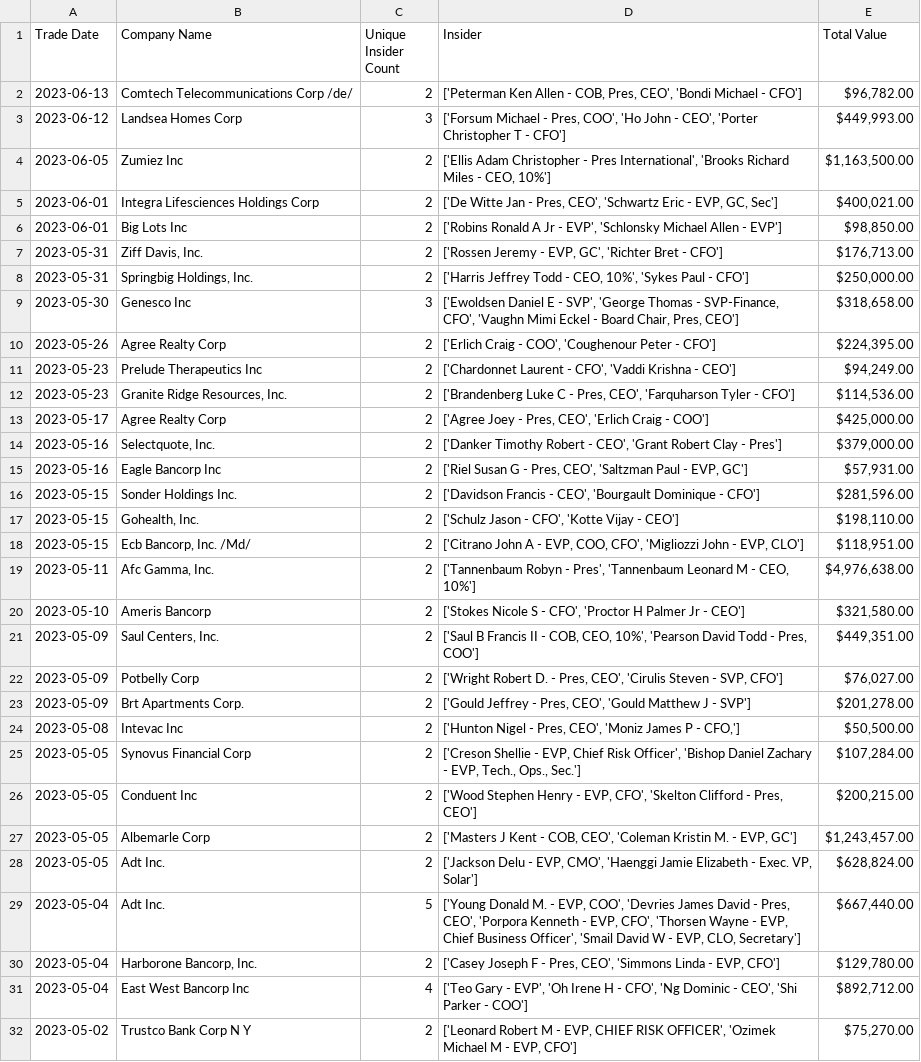
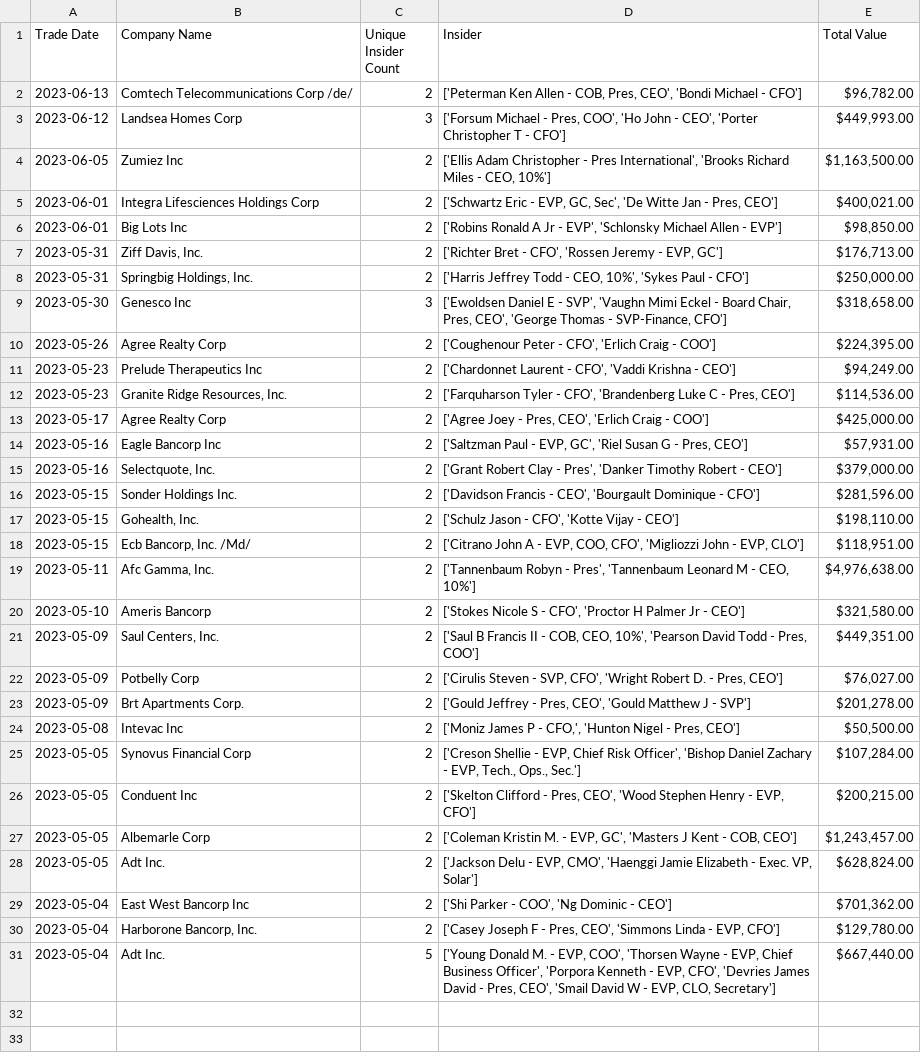
Before and after one commit to JoshW-dev/insider-alert, a CSV file: summary.csv (was csv/summary.csv), drawn as a sheet.

Commit message:
change summary csv to root folder

```diff
--- a/csv/summary.csv
+++ b/summary.csv
@@ -4,13 +4,13 @@ Trade Date,Company Name,Unique Insider Count,Insider,Total Value
 2023-06-05,Zumiez Inc,2,"['Ellis Adam Christopher - Pres International', 'Brooks Richard Miles - CEO, 10%']","$1,163,500.00"
-2023-06-01,Integra Lifesciences Holdings Corp,2,"['De Witte Jan - Pres, CEO', 'Schwartz Eric - EVP, GC, Sec']","$400,021.00"
+2023-06-01,Integra Lifesciences Holdings Corp,2,"['Schwartz Eric - EVP, GC, Sec', 'De Witte Jan - Pres, CEO']","$400,021.00"
 2023-06-01,Big Lots Inc,2,"['Robins Ronald A Jr - EVP', 'Schlonsky Michael Allen - EVP']","$98,850.00"
-2023-05-31,"Ziff Davis, Inc.",2,"['Rossen Jeremy - EVP, GC', 'Richter Bret - CFO']","$176,713.00"
+2023-05-31,"Ziff Davis, Inc.",2,"['Richter Bret - CFO', 'Rossen Jeremy - EVP, GC']","$176,713.00"
 2023-05-31,"Springbig Holdings, Inc.",2,"['Harris Jeffrey Todd - CEO, 10%', 'Sykes Paul - CFO']","$250,000.00"
-2023-05-30,Genesco Inc,3,"['Ewoldsen Daniel E - SVP', 'George Thomas - SVP-Finance, CFO', 'Vaughn Mimi Eckel - Board Chair, Pres, CEO']","$318,658.00"
-2023-05-26,Agree Realty Corp,2,"['Erlich Craig - COO', 'Coughenour Peter - CFO']","$224,395.00"
+2023-05-30,Genesco Inc,3,"['Ewoldsen Daniel E - SVP', 'Vaughn Mimi Eckel - Board Chair, Pres, CEO', 'George Thomas - SVP-Finance, CFO']","$318,658.00"
+2023-05-26,Agree Realty Corp,2,"['Coughenour Peter - CFO', 'Erlich Craig - COO']","$224,395.00"
 2023-05-23,Prelude Therapeutics Inc,2,"['Chardonnet Laurent - CFO', 'Vaddi Krishna - CEO']","$94,249.00"
-2023-05-23,"Granite Ridge Resources, Inc.",2,"['Brandenberg Luke C - Pres, CEO', 'Farquharson Tyler - CFO']","$114,536.00"
+2023-05-23,"Granite Ridge Resources, Inc.",2,"['Farquharson Tyler - CFO', 'Brandenberg Luke C - Pres, CEO']","$114,536.00"
 2023-05-17,Agree Realty Corp,2,"['Agree Joey - Pres, CEO', 'Erlich Craig - COO']","$425,000.00"
-2023-05-16,"Selectquote, Inc.",2,"['Danker Timothy Robert - CEO', 'Grant Robert Clay - Pres']","$379,000.00"
-2023-05-16,Eagle Bancorp Inc,2,"['Riel Susan G - Pres, CEO', 'Saltzman Paul - EVP, GC']","$57,931.00"
+2023-05-16,Eagle Bancorp Inc,2,"['Saltzman Paul - EVP, GC', 'Riel Susan G - Pres, CEO']","$57,931.00"
+2023-05-16,"Selectquote, Inc.",2,"['Grant Robert Clay - Pres', 'Danker Timothy Robert - CEO']","$379,000.00"
 2023-05-15,Sonder Holdings Inc.,2,"['Davidson Francis - CEO', 'Bourgault Dominique - CFO']","$281,596.00"
@@ -21,12 +21,11 @@ Trade Date,Company Name,Unique Insider Count,Insider,Total Value
 2023-05-09,"Saul Centers, Inc.",2,"['Saul B Francis II - COB, CEO, 10%', 'Pearson David Todd - Pres, COO']","$449,351.00"
-2023-05-09,Potbelly Corp,2,"['Wright Robert D. - Pres, CEO', 'Cirulis Steven - SVP, CFO']","$76,027.00"
+2023-05-09,Potbelly Corp,2,"['Cirulis Steven - SVP, CFO', 'Wright Robert D. - Pres, CEO']","$76,027.00"
 2023-05-09,Brt Apartments Corp.,2,"['Gould Jeffrey - Pres, CEO', 'Gould Matthew J - SVP']","$201,278.00"
-2023-05-08,Intevac Inc,2,"['Hunton Nigel - Pres, CEO', 'Moniz James P - CFO,']","$50,500.00"
+2023-05-08,Intevac Inc,2,"['Moniz James P - CFO,', 'Hunton Nigel - Pres, CEO']","$50,500.00"
 2023-05-05,Synovus Financial Corp,2,"['Creson Shellie - EVP, Chief Risk Officer', 'Bishop Daniel Zachary - EVP, Tech., Ops., Sec.']","$107,284.00"
-2023-05-05,Conduent Inc,2,"['Wood Stephen Henry - EVP, CFO', 'Skelton Clifford - Pres, CEO']","$200,215.00"
-2023-05-05,Albemarle Corp,2,"['Masters J Kent - COB, CEO', 'Coleman Kristin M. - EVP, GC']","$1,243,457.00"
+2023-05-05,Conduent Inc,2,"['Skelton Clifford - Pres, CEO', 'Wood Stephen Henry - EVP, CFO']","$200,215.00"
+2023-05-05,Albemarle Corp,2,"['Coleman Kristin M. - EVP, GC', 'Masters J Kent - COB, CEO']","$1,243,457.00"
 2023-05-05,Adt Inc.,2,"['Jackson Delu - EVP, CMO', 'Haenggi Jamie Elizabeth - Exec. VP, Solar']","$628,824.00"
-2023-05-04,Adt Inc.,5,"['Young Donald M. - EVP, COO', 'Devries James David - Pres, CEO', 'Porpora Kenneth - EVP, CFO', 'Thorsen Wayne - EVP, Chief Business Officer', 'Smail David W - EVP, CLO, Secretary']","$667,440.00"
+2023-05-04,East West Bancorp Inc,2,"['Shi Parker - COO', 'Ng Dominic - CEO']","$701,362.00"
 2023-05-04,"Harborone Bancorp, Inc.",2,"['Casey Joseph F - Pres, CEO', 'Simmons Linda - EVP, CFO']","$129,780.00"
-2023-05-04,East West Bancorp Inc,4,"['Teo Gary - EVP', 'Oh Irene H - CFO', 'Ng Dominic - CEO', 'Shi Parker - COO']","$892,712.00"
-2023-05-02,Trustco Bank Corp N Y,2,"['Leonard Robert M - EVP, CHIEF RISK OFFICER', 'Ozimek Michael M - EVP, CFO']","$75,270.00"
+2023-05-04,Adt Inc.,5,"['Young Donald M. - EVP, COO', 'Thorsen Wayne - EVP, Chief Business Officer', 'Porpora Kenneth - EVP, CFO', 'Devries James David - Pres, CEO', 'Smail David W - EVP, CLO, Secretary']","$667,440.00"
```
Also changed, not shown: 5 other files.
